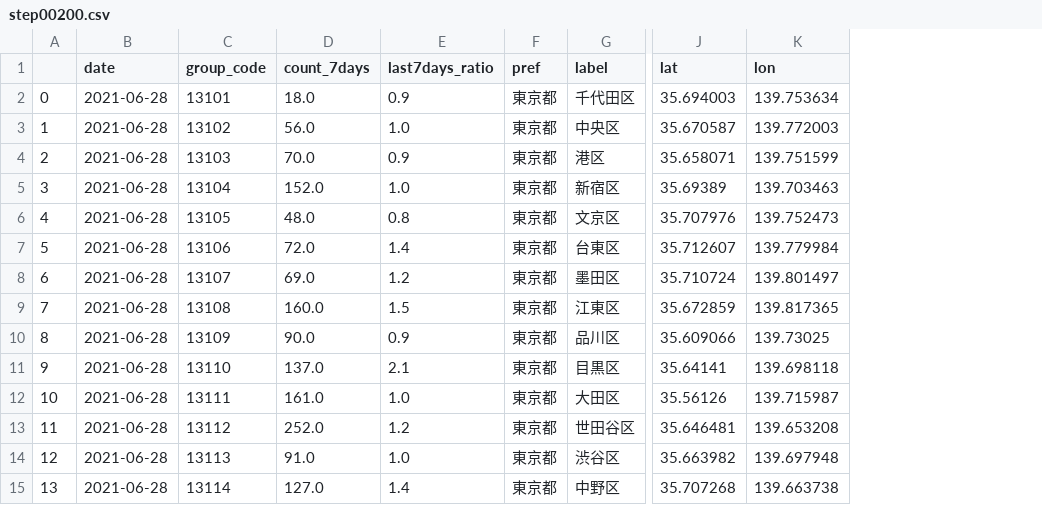
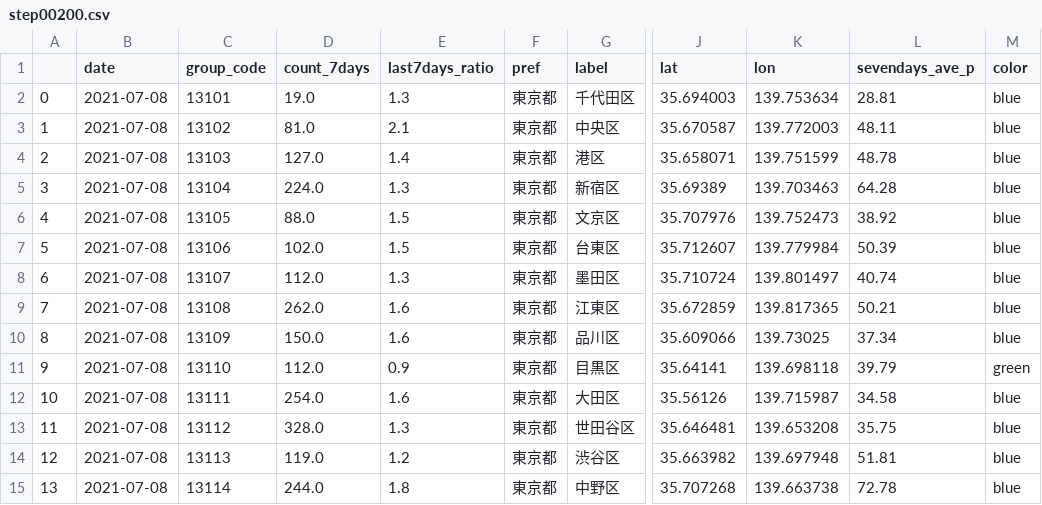
Before and after one commit to Nobukuni-Hyakutake/covid19tokyo, a CSV file: step00200.csv, drawn as a sheet; only a part is shown, gaps mark what is left out; the diff covers the shown part only; the diff names each change by its address in the sheet, - before the commit and + after, or states it on an @@ line.

```diff
--- a/step00200.csv
+++ b/step00200.csv
+column L (sevendays_ave_p), rows 2-15: 28.81 | 48.11 | 48.78 | 64.28 | 38.92 | 50.39 | 40.74 | 50.21 | 37.34 | 39.79 | 34.58 | 35.75 | 51.81 | 72.78
+column M (color), rows 2-15: blue | blue | blue | blue | blue | blue | blue | blue | blue | green | blue | blue | blue | blue
-B2:B15 (date): 2021-06-28
+B2:B15 (date): 2021-07-08
-D2 (count_7days): 18.0
+D2 (count_7days): 19.0
-E2 (last7days_ratio): 0.9
+E2 (last7days_ratio): 1.3
-D3 (count_7days): 56.0
+D3 (count_7days): 81.0
-E3 (last7days_ratio): 1.0
+E3 (last7days_ratio): 2.1
-D4 (count_7days): 70.0
+D4 (count_7days): 127.0
-E4 (last7days_ratio): 0.9
+E4 (last7days_ratio): 1.4
-D5 (count_7days): 152.0
+D5 (count_7days): 224.0
-E5 (last7days_ratio): 1.0
+E5 (last7days_ratio): 1.3
-D6 (count_7days): 48.0
+D6 (count_7days): 88.0
-E6 (last7days_ratio): 0.8
+E6 (last7days_ratio): 1.5
-D7 (count_7days): 72.0
+D7 (count_7days): 102.0
-E7 (last7days_ratio): 1.4
+E7 (last7days_ratio): 1.5
-D8 (count_7days): 69.0
+D8 (count_7days): 112.0
-E8 (last7days_ratio): 1.2
+E8 (last7days_ratio): 1.3
-D9 (count_7days): 160.0
+D9 (count_7days): 262.0
-E9 (last7days_ratio): 1.5
+E9 (last7days_ratio): 1.6
-D10 (count_7days): 90.0
+D10 (count_7days): 150.0
-E10 (last7days_ratio): 0.9
+E10 (last7days_ratio): 1.6
-D11 (count_7days): 137.0
+D11 (count_7days): 112.0
-E11 (last7days_ratio): 2.1
+E11 (last7days_ratio): 0.9
-D12 (count_7days): 161.0
+D12 (count_7days): 254.0
-E12 (last7days_ratio): 1.0
+E12 (last7days_ratio): 1.6
-D13 (count_7days): 252.0
+D13 (count_7days): 328.0
-E13 (last7days_ratio): 1.2
+E13 (last7days_ratio): 1.3
-D14 (count_7days): 91.0
+D14 (count_7days): 119.0
-E14 (last7days_ratio): 1.0
+E14 (last7days_ratio): 1.2
-D15 (count_7days): 127.0
+D15 (count_7days): 244.0
-E15 (last7days_ratio): 1.4
+E15 (last7days_ratio): 1.8
```
Also changed, not shown: 121 edited cells elsewhere in this file, 8 other files.
